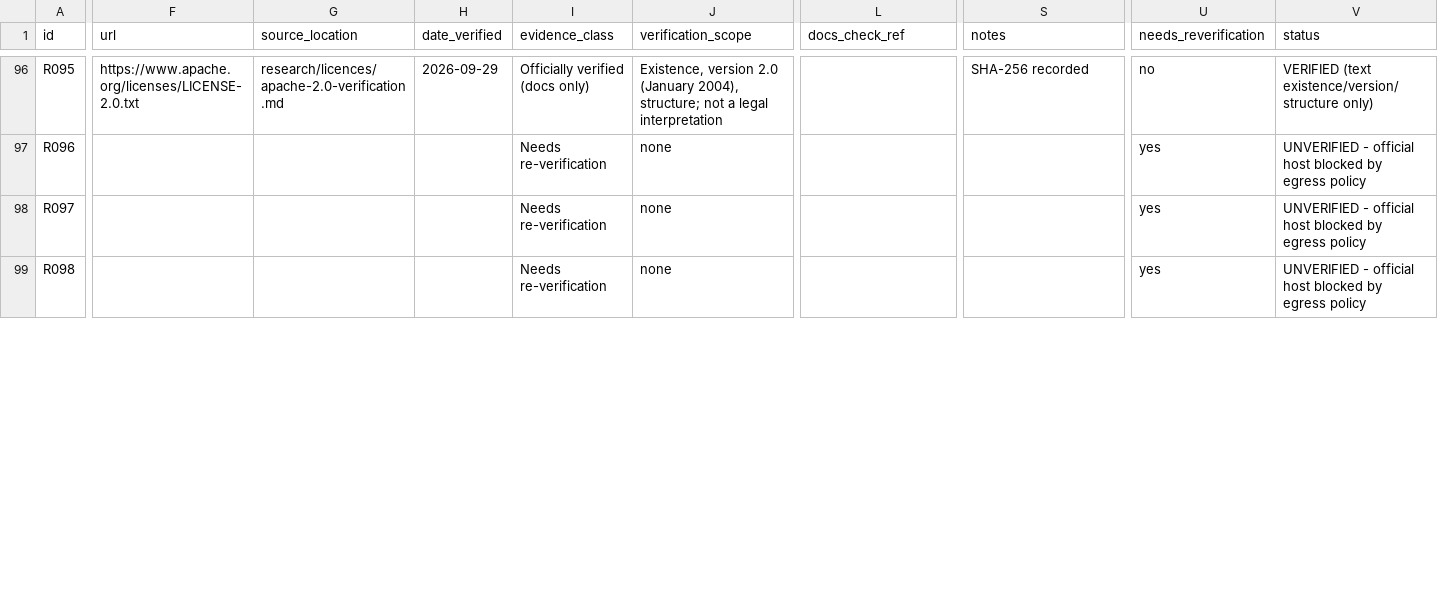
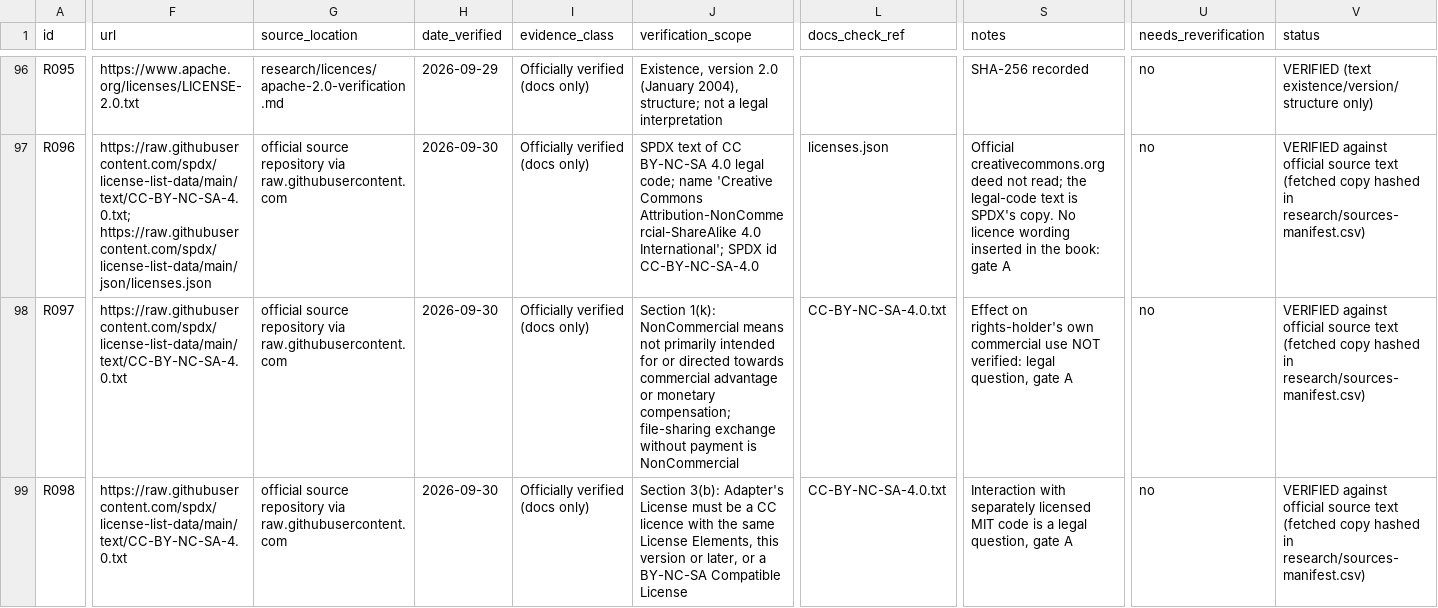
Before and after one commit to Sharifwa123/Books, a CSV file: git-and-github-mastery/research/research-ledger.csv, drawn as a sheet; only a part is shown, gaps mark what is left out; the diff covers the shown part only; the diff names each change by its address in the sheet, - before the commit and + after, or states it on an @@ line.

```diff
--- a/git-and-github-mastery/research/research-ledger.csv
+++ b/git-and-github-mastery/research/research-ledger.csv
-F97 (url): (empty)
+F97 (url): https://raw.githubusercontent.com/spdx/license-list-data/main/text/CC-BY-NC-SA-4.0.txt; https://raw.githubusercontent.com/spdx/license-list-data/main/json/licenses.json
-G97:G99 (source_location): (empty)
+G97:G99 (source_location): official source repository via raw.githubusercontent.com
-H97:H99 (date_verified): (empty)
+H97:H99 (date_verified): 2026-09-30
-I97:I99 (evidence_class): Needs re-verification
+I97:I99 (evidence_class): Officially verified (docs only)
-J97 (verification_scope): none
+J97 (verification_scope): SPDX text of CC BY-NC-SA 4.0 legal code; name 'Creative Commons Attribution-NonCommercial-ShareAlike 4.0 International'; SPDX id CC-BY-NC-SA-4.0
-L97 (docs_check_ref): (empty)
+L97 (docs_check_ref): licenses.json
-S97 (notes): (empty)
+S97 (notes): Official creativecommons.org deed not read; the legal-code text is SPDX's copy. No licence wording inserted in the book: gate A
-U97:U99 (needs_reverification): yes
+U97:U99 (needs_reverification): no
-V97:V99 (status): UNVERIFIED - official host blocked by egress policy
+V97:V99 (status): VERIFIED against official source text (fetched copy hashed in research/sources-manifest.csv)
-F98:F99 (url): (empty)
+F98:F99 (url): https://raw.githubusercontent.com/spdx/license-list-data/main/text/CC-BY-NC-SA-4.0.txt
-J98 (verification_scope): none
+J98 (verification_scope): Section 1(k): NonCommercial means not primarily intended for or directed towards commercial advantage or monetary compensation; file-sharing exchange without payment is NonCommercial
-L98:L99 (docs_check_ref): (empty)
+L98:L99 (docs_check_ref): CC-BY-NC-SA-4.0.txt
-S98 (notes): (empty)
+S98 (notes): Effect on rights-holder's own commercial use NOT verified: legal question, gate A
-J99 (verification_scope): none
+J99 (verification_scope): Section 3(b): Adapter's License must be a CC licence with the same License Elements, this version or later, or a BY-NC-SA Compatible License
-S99 (notes): (empty)
+S99 (notes): Interaction with separately licensed MIT code is a legal question, gate A
```
Also changed, not shown: 67 edited cells elsewhere in this file, git-and-github-mastery/research/sources-manifest.csv.
